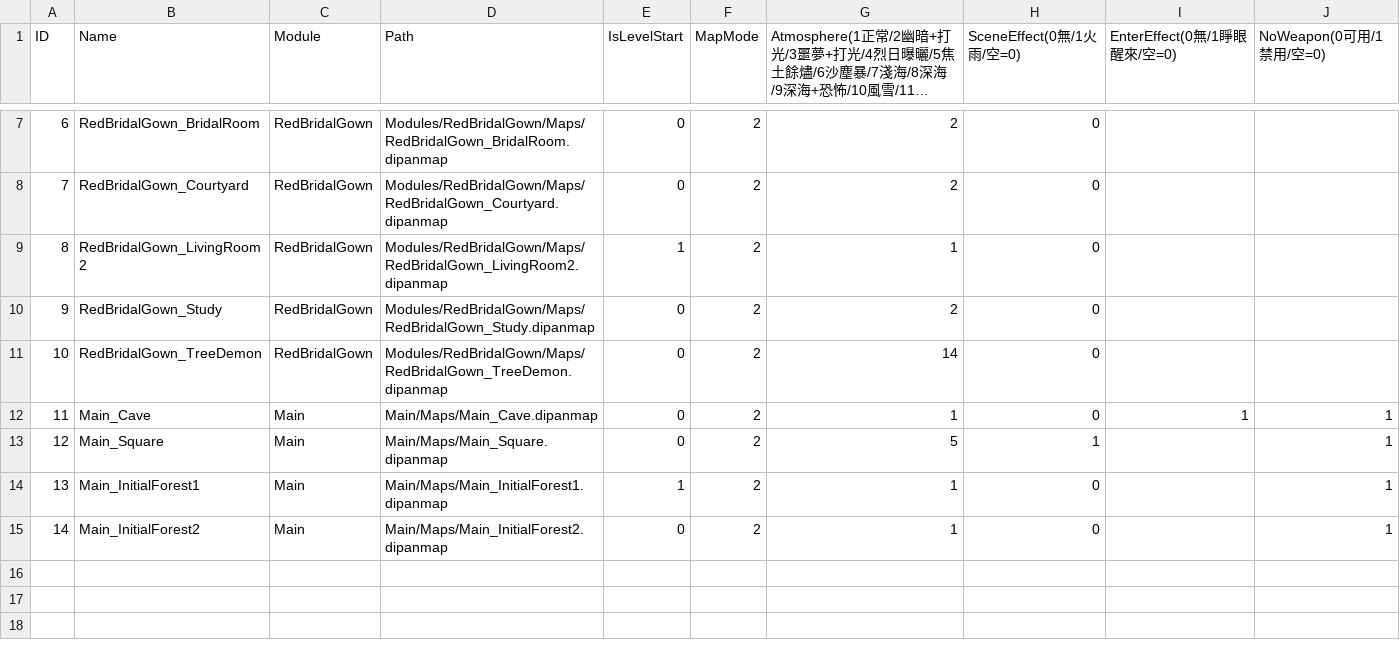
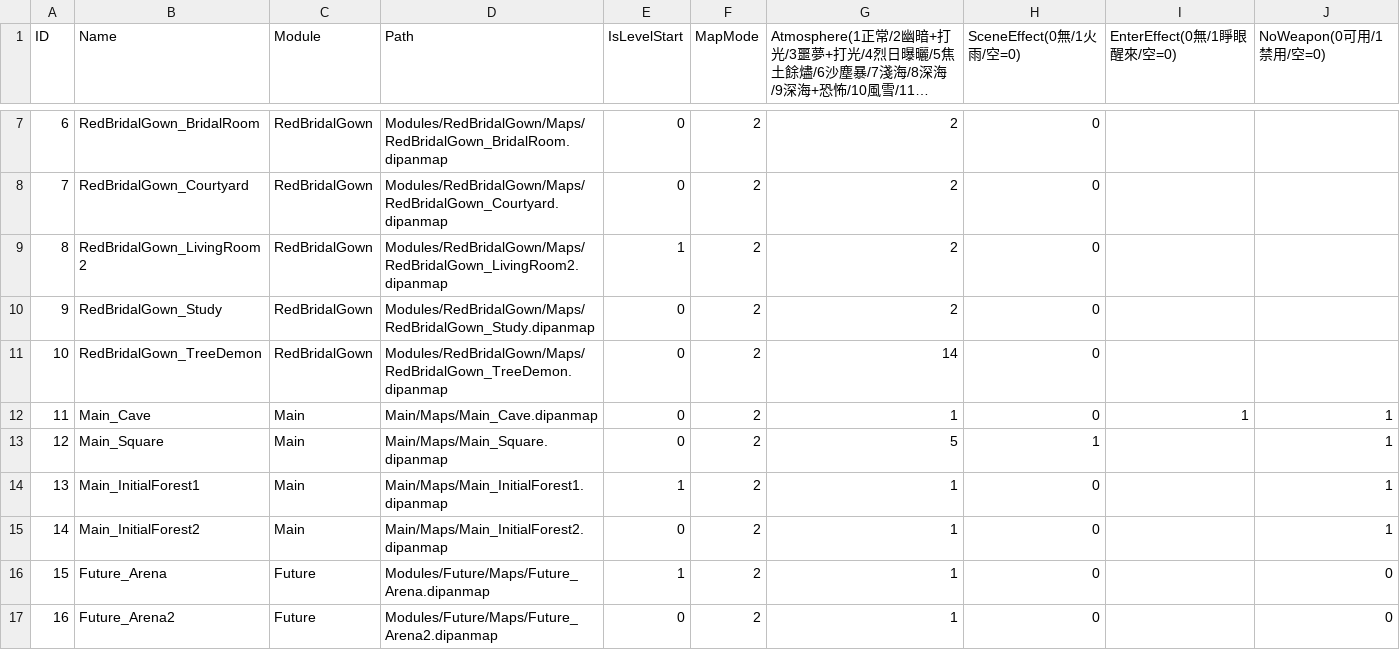
Before and after one commit to sorrowslee/DipanProj, a CSV file: DipanProj_Main/Assets/Data/MapsTable.csv, drawn as a sheet; only a part is shown, gaps mark what is left out; long unchanged cells end in …; the diff names each change by its address in the sheet, - before the commit and + after, or states it on an @@ line.

```diff
--- a/DipanProj_Main/Assets/Data/MapsTable.csv
+++ b/DipanProj_Main/Assets/Data/MapsTable.csv
-G9: 1
+G9: 2
+row 16: 15 | Future_Arena | Future | Modules/Future/Maps/Future_Arena.dipanmap | 1 | 2 | 1 | 0 |  | 0
+row 17: 16 | Future_Arena2 | Future | Modules/Future/Maps/Future_Arena2.dipanmap | 0 | 2 | 1 | 0 |  | 0
```
Also changed, not shown: 35 other files.
